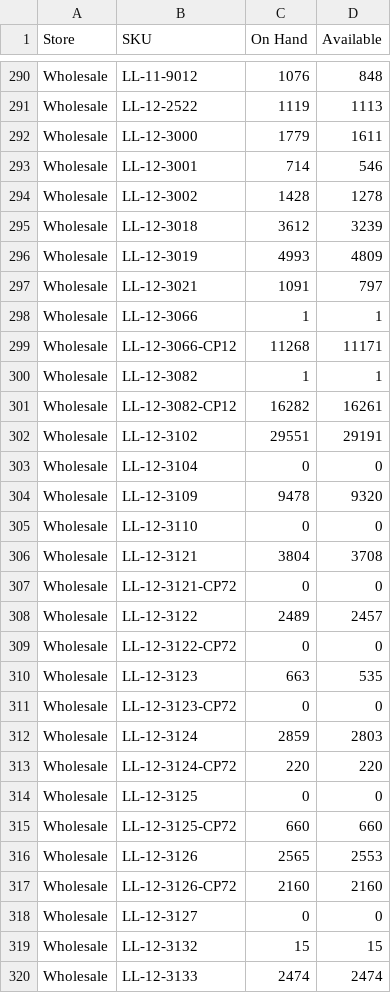
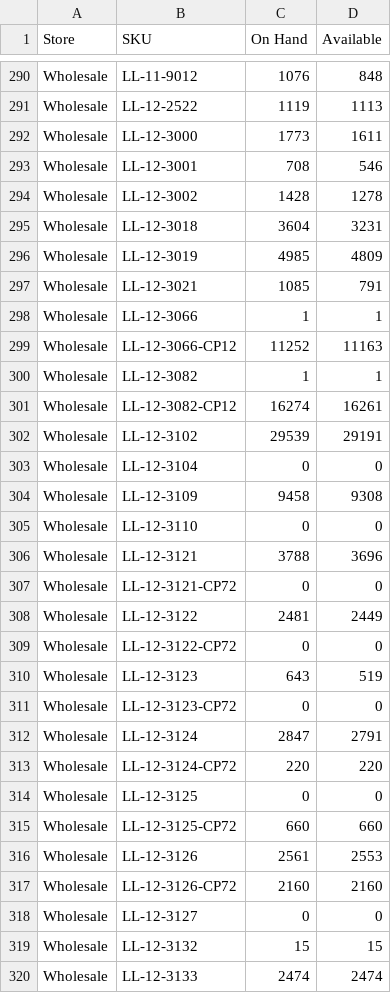
Before and after one commit to Pkirch1211/shopify-inventory-export, a CSV file: exports/shopify_inventory_export.csv, drawn as a sheet; only a part is shown, gaps mark what is left out; the diff covers the shown part only.

```diff
--- a/exports/shopify_inventory_export.csv
+++ b/exports/shopify_inventory_export.csv
@@ -291,23 +291,23 @@ Wholesale,LL-11-9012,1076,848
 Wholesale,LL-12-2522,1119,1113
-Wholesale,LL-12-3000,1779,1611
-Wholesale,LL-12-3001,714,546
+Wholesale,LL-12-3000,1773,1611
+Wholesale,LL-12-3001,708,546
 Wholesale,LL-12-3002,1428,1278
-Wholesale,LL-12-3018,3612,3239
-Wholesale,LL-12-3019,4993,4809
-Wholesale,LL-12-3021,1091,797
+Wholesale,LL-12-3018,3604,3231
+Wholesale,LL-12-3019,4985,4809
+Wholesale,LL-12-3021,1085,791
 Wholesale,LL-12-3066,1,1
-Wholesale,LL-12-3066-CP12,11268,11171
+Wholesale,LL-12-3066-CP12,11252,11163
 Wholesale,LL-12-3082,1,1
-Wholesale,LL-12-3082-CP12,16282,16261
-Wholesale,LL-12-3102,29551,29191
+Wholesale,LL-12-3082-CP12,16274,16261
+Wholesale,LL-12-3102,29539,29191
 Wholesale,LL-12-3104,0,0
-Wholesale,LL-12-3109,9478,9320
+Wholesale,LL-12-3109,9458,9308
 Wholesale,LL-12-3110,0,0
-Wholesale,LL-12-3121,3804,3708
+Wholesale,LL-12-3121,3788,3696
 Wholesale,LL-12-3121-CP72,0,0
-Wholesale,LL-12-3122,2489,2457
+Wholesale,LL-12-3122,2481,2449
 Wholesale,LL-12-3122-CP72,0,0
-Wholesale,LL-12-3123,663,535
+Wholesale,LL-12-3123,643,519
 Wholesale,LL-12-3123-CP72,0,0
-Wholesale,LL-12-3124,2859,2803
+Wholesale,LL-12-3124,2847,2791
 Wholesale,LL-12-3124-CP72,220,220
@@ -315,3 +315,3 @@ Wholesale,LL-12-3125,0,0
 Wholesale,LL-12-3125-CP72,660,660
-Wholesale,LL-12-3126,2565,2553
+Wholesale,LL-12-3126,2561,2553
 Wholesale,LL-12-3126-CP72,2160,2160
```
Also changed, not shown: 90 edited cells elsewhere in this file.
